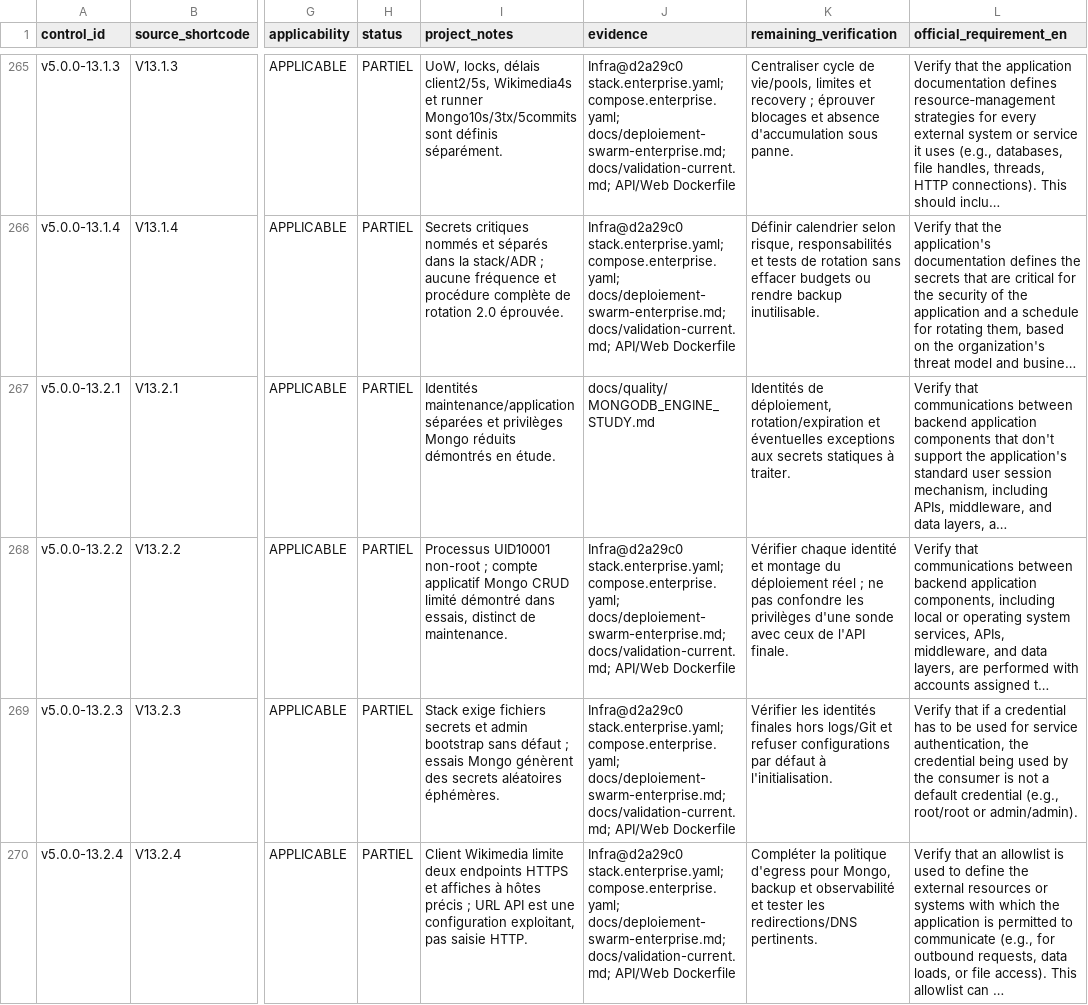
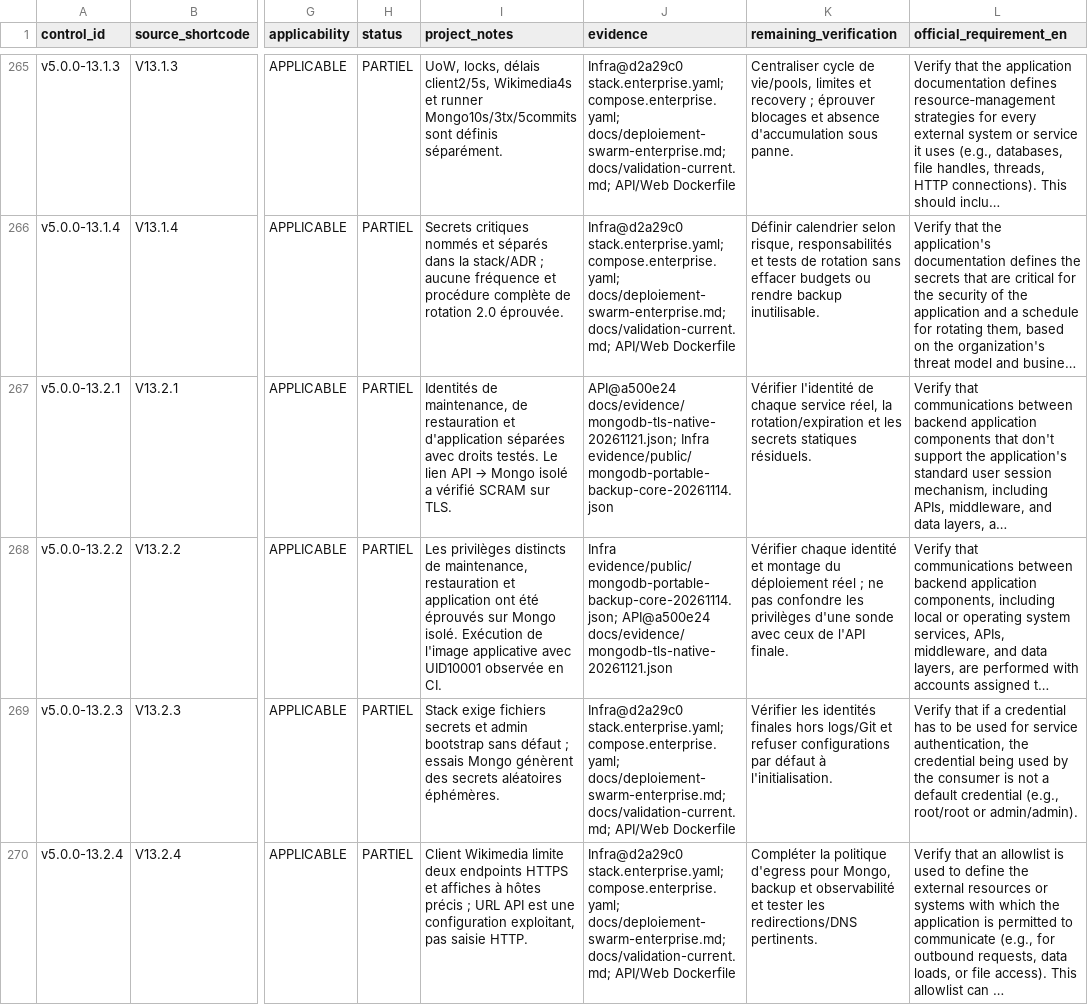
Before and after one commit to HyMathew/cinevault-infra-report, a CSV file: docs/security/asvs-v5.0.0-applicability.csv, drawn as a sheet; only a part is shown, gaps mark what is left out; long unchanged cells end in …; the diff covers the shown part only; the diff names each change by its address in the sheet, - before the commit and + after, or states it on an @@ line.

Commit message:
Qualify the current Enterprise source pair and update security evidence

```diff
--- a/docs/security/asvs-v5.0.0-applicability.csv
+++ b/docs/security/asvs-v5.0.0-applicability.csv
@@ I267 (project_notes): Identités maintenance/application séparées et privilèges Mongo réduits démontrés en étude. → Identités de maintenance, de restauration et d'application séparées avec droits testés. Le lien API → Mongo isolé a vérifié SCRAM sur TLS. @@
-J267 (evidence): docs/quality/MONGODB_ENGINE_STUDY.md
+J267 (evidence): API@a500e24 docs/evidence/mongodb-tls-native-20261121.json; Infra evidence/public/mongodb-portable-backup-core-20261114.json
-K267 (remaining_verification): Identités de déploiement, rotation/expiration et éventuelles exceptions aux secrets statiques à traiter.
+K267 (remaining_verification): Vérifier l'identité de chaque service réel, la rotation/expiration et les secrets statiques résiduels.
-I268 (project_notes): Processus UID10001 non-root ; compte applicatif Mongo CRUD limité démontré dans essais, distinct de maintenance.
+I268 (project_notes): Les privilèges distincts de maintenance, restauration et application ont été éprouvés sur Mongo isolé. Exécution de l'image applicative avec UID10001 observée en CI.
-J268 (evidence): Infra@d2a29c0 stack.enterprise.yaml; compose.enterprise.yaml; docs/deploiement-swarm-enterprise.md; docs/validation-current.md; API/Web Dockerfile
+J268 (evidence): Infra evidence/public/mongodb-portable-backup-core-20261114.json; API@a500e24 docs/evidence/mongodb-tls-native-20261121.json
```
Also changed, not shown: 74 edited cells elsewhere in this file, 6 other files.
